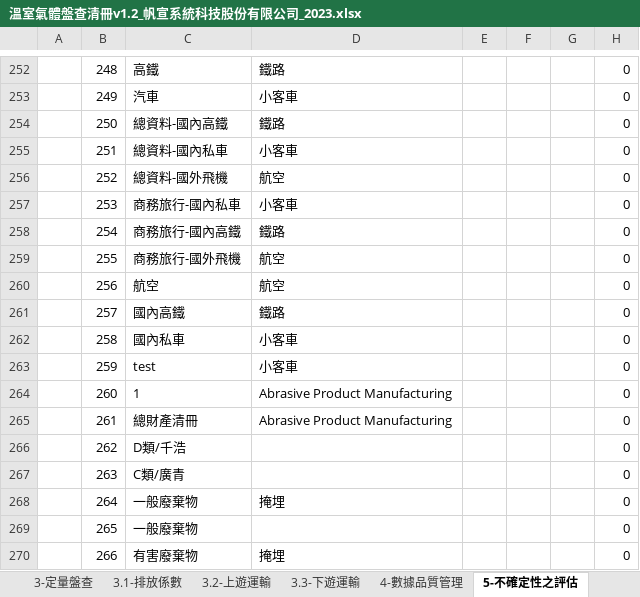
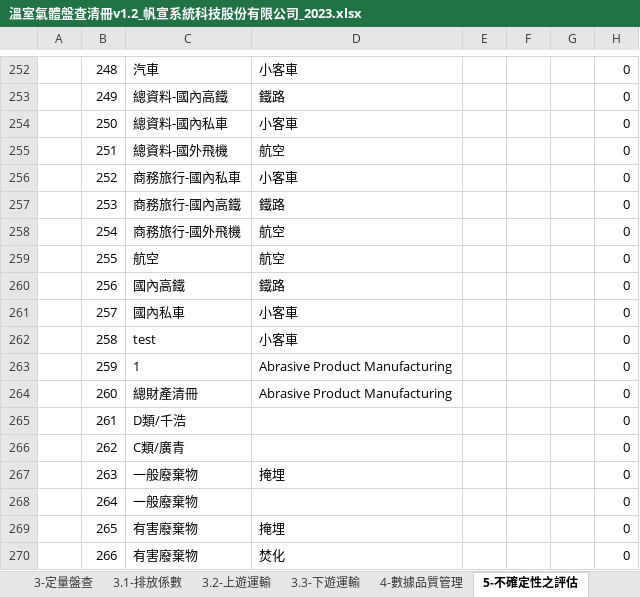
Before and after one commit to limcherhang/putty_tmp, an Excel workbook: excelReseearch/溫室氣體盤查清冊v1.2_帆宣系統科技股份有限公司_2023.xlsx, sheet 5-不確定性之評估, drawn as a sheet; only a part is shown, gaps mark what is left out; values as stored, in another font and other column widths than the file's, no borders; conditional formats not drawn; the diff covers the shown part only; the diff names each change by its address in the sheet, - before the commit and + after, or states it on an @@ line.

```diff
--- a/excelReseearch/溫室氣體盤查清冊v1.2_帆宣系統科技股份有限公司_2023.xlsx (sheet 5-不確定性之評估)
+++ b/excelReseearch/溫室氣體盤查清冊v1.2_帆宣系統科技股份有限公司_2023.xlsx (sheet 5-不確定性之評估)
-C252: 高鐵
+C252: 汽車
-D252: 鐵路
+D252: 小客車
-C253: 汽車
+C253: 總資料-國內高鐵
-D253: 小客車
+D253: 鐵路
-C254: 總資料-國內高鐵
+C254: 總資料-國內私車
-D254: 鐵路
+D254: 小客車
-C255: 總資料-國內私車
+C255: 總資料-國外飛機
-D255: 小客車
+D255: 航空
-C256: 總資料-國外飛機
+C256: 商務旅行-國內私車
-D256: 航空
+D256: 小客車
-C257: 商務旅行-國內私車
+C257: 商務旅行-國內高鐵
-D257: 小客車
+D257: 鐵路
-C258: 商務旅行-國內高鐵
+C258: 商務旅行-國外飛機
-D258: 鐵路
+D258: 航空
-C259: 商務旅行-國外飛機
+C259: 航空
-C260: 航空
+C260: 國內高鐵
-D260: 航空
+D260: 鐵路
-C261: 國內高鐵
+C261: 國內私車
-D261: 鐵路
+D261: 小客車
-C262: 國內私車
+C262: test
-C263: test
+C263: 1
-D263: 小客車
+D263: Abrasive Product Manufacturing
-C264: 1
+C264: 總財產清冊
-C265: 總財產清冊
+C265: D類/千浩
-D265: Abrasive Product Manufacturing
+D265: (empty)
-C266: D類/千浩
+C266: C類/廣青
-C267: C類/廣青
+C267: 一般廢棄物
-D267: (empty)
+D267: 掩埋
-D268: 掩埋
+D268: (empty)
-C269: 一般廢棄物
+C269: 有害廢棄物
-D269: (empty)
+D269: 掩埋
-D270: 掩埋
+D270: 焚化
```
Also changed, not shown: 1 removed row and 91 edited cells elsewhere in this sheet, sheet 3.1-排放係數, sheet 3-定量盤查, sheet 2-定性盤查, sheet 4-數據品質管理, sheet 2.1-重大性准則, sheet 1-基本資料, formulas that keep their value, hidden cells, excelReseearch/溫室氣體盤查清冊v1.2_Carbon Company_2023.xlsx, excelReseearch/溫室氣體盤查清冊v1.2_友鋮股份有限公司_2023.xlsx, 17 other files.
